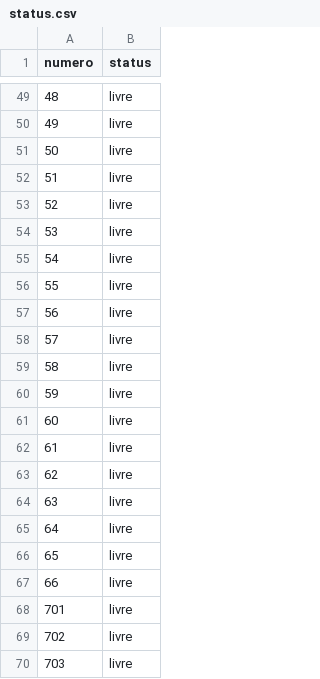
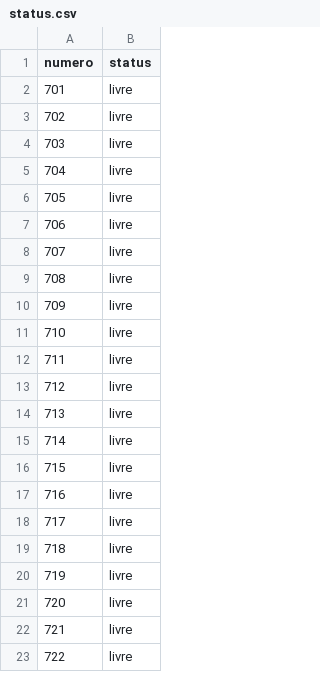
Before and after one commit to jeffersonrosario19/bingo, a CSV file: assets/status.csv, drawn as a sheet; only a part is shown, gaps mark what is left out; the shorter side is filled out with more unchanged rows; the diff covers the shown part only.

Commit message:
Update status.csv

```diff
--- a/assets/status.csv
+++ b/assets/status.csv
@@ -49,20 +2 @@ numero,status
-48,livre
-49,livre
-50,livre
-51,livre
-52,livre
-53,livre
-54,livre
-55,livre
-56,livre
-57,livre
-58,livre
-59,livre
-60,livre
-61,livre
-62,livre
-63,livre
-64,livre
-65,livre
-66,livre
 701,livre
```
Also changed, not shown: 47 removed rows elsewhere in this file.
